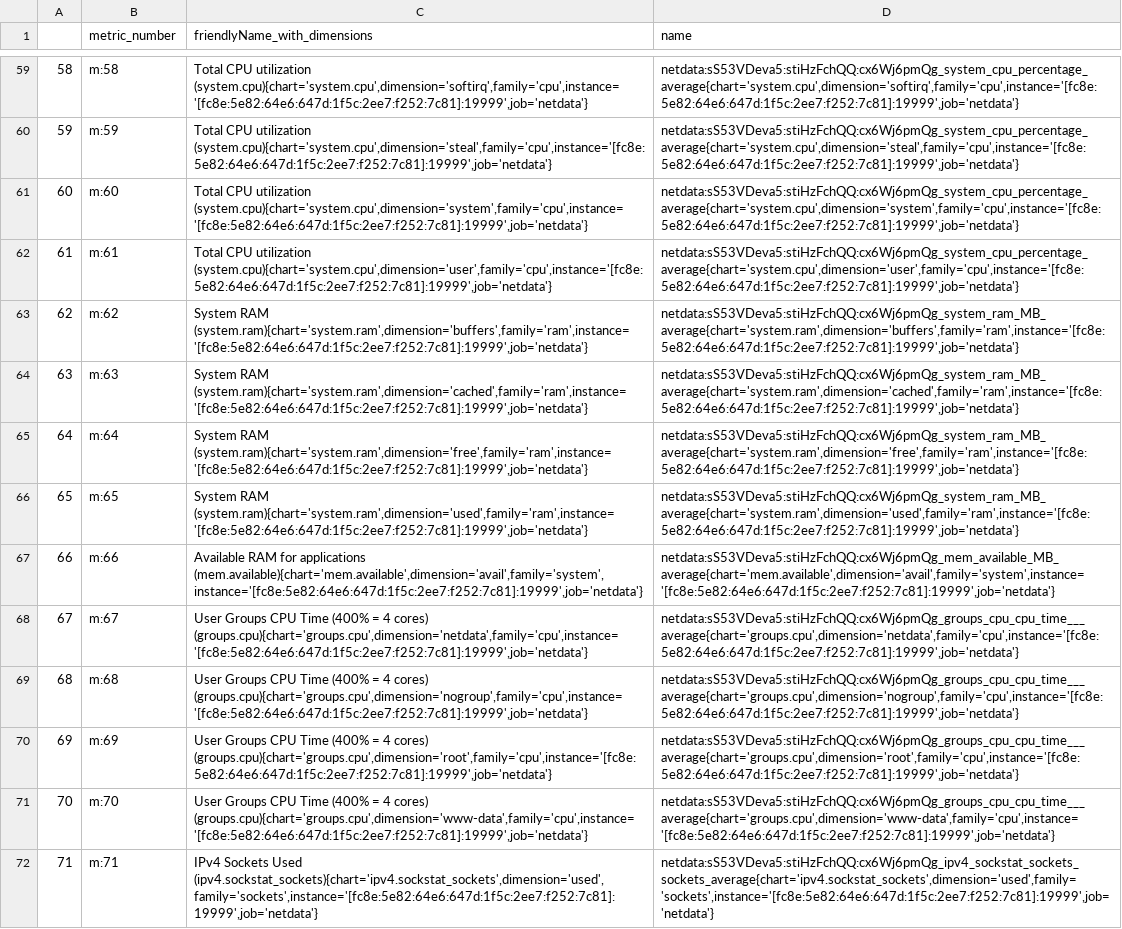
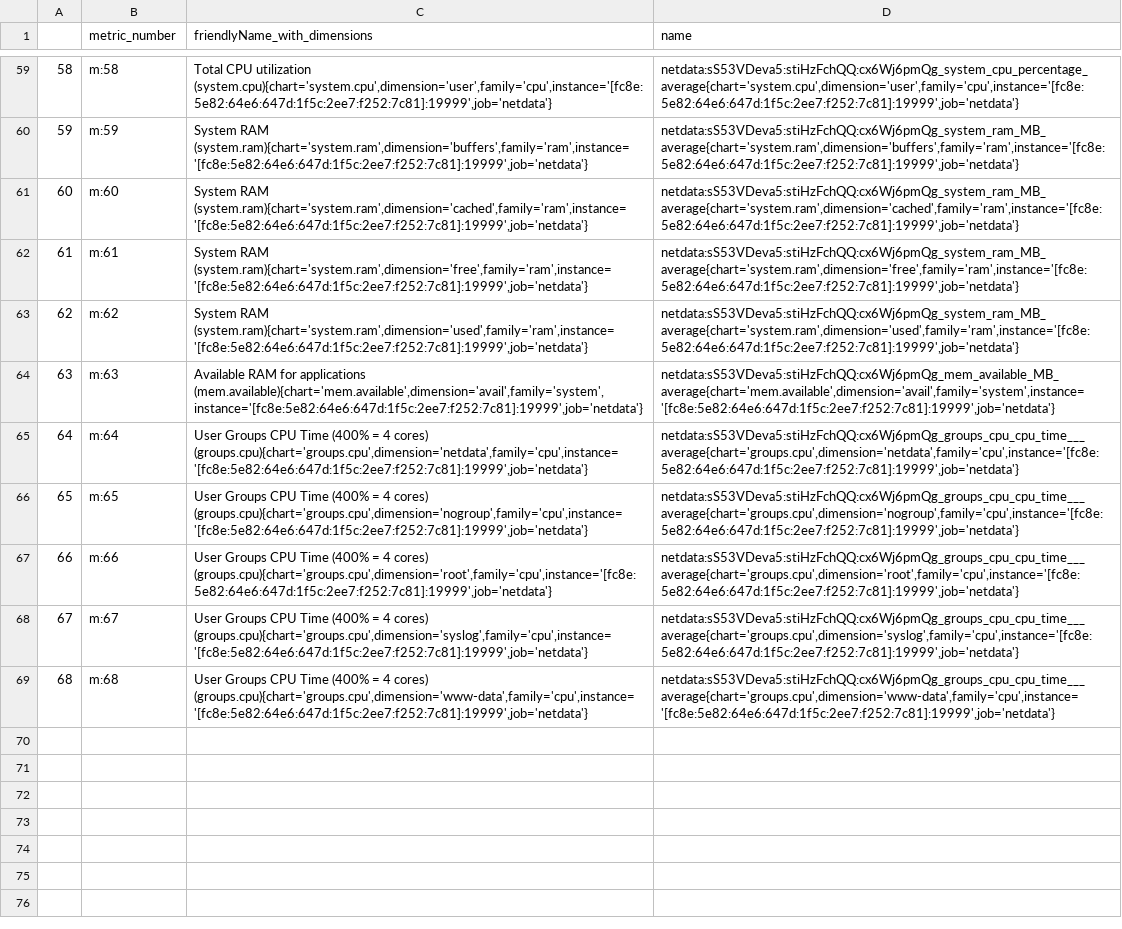
Before and after one commit to ubitech/Physiognomica, a CSV file: metrics_appendix.csv, drawn as a sheet; only a part is shown, gaps mark what is left out; the diff covers the shown part only; the diff names each change by its address in the sheet, - before the commit and + after, or states it on an @@ line.

```diff
--- a/metrics_appendix.csv
+++ b/metrics_appendix.csv
-C59 (friendlyName_with_dimensions): …CPU utilization (system.cpu){chart='system.cpu',dimension='softirq',family='cpu',instance='[fc8e:5e82:64e6:647d:1f5c:2ee7:f252:7c81]:19999',job='netdata'}
+C59 (friendlyName_with_dimensions): …CPU utilization (system.cpu){chart='system.cpu',dimension='user',family='cpu',instance='[fc8e:5e82:64e6:647d:1f5c:2ee7:f252:7c81]:19999',job='netdata'}
-D59 (name): netdata:sS53VDeva5:stiHzFchQQ:cx6Wj6pmQg_system_cpu_percentage_average{chart='system.cpu',dimension='softirq',family='cpu',instance='[fc8e:5e82:64e6:647d:1f5c:2ee7:f252:7c81]:19999',job='netdata'}
+D59 (name): netdata:sS53VDeva5:stiHzFchQQ:cx6Wj6pmQg_system_cpu_percentage_average{chart='system.cpu',dimension='user',family='cpu',instance='[fc8e:5e82:64e6:647d:1f5c:2ee7:f252:7c81]:19999',job='netdata'}
-C60 (friendlyName_with_dimensions): Total CPU utilization (system.cpu){chart='system.cpu',dimension='steal',family='cpu',instance='[fc8e:5e82:64e6:647d:1f5c:2ee7:f252:7c81]:19999',job='netdata'}
+C60 (friendlyName_with_dimensions): System RAM (system.ram){chart='system.ram',dimension='buffers',family='ram',instance='[fc8e:5e82:64e6:647d:1f5c:2ee7:f252:7c81]:19999',job='netdata'}
-D60 (name): netdata:sS53VDeva5:stiHzFchQQ:cx6Wj6pmQg_system_cpu_percentage_average{chart='system.cpu',dimension='steal',family='cpu',instance='[fc8e:5e82:64e6:647d:1f5c:2ee7:f252:7c81]:19999',job='netdata'}
+D60 (name): netdata:sS53VDeva5:stiHzFchQQ:cx6Wj6pmQg_system_ram_MB_average{chart='system.ram',dimension='buffers',family='ram',instance='[fc8e:5e82:64e6:647d:1f5c:2ee7:f252:7c81]:19999',job='netdata'}
-C61 (friendlyName_with_dimensions): Total CPU utilization (system.cpu){chart='system.cpu',dimension='system',family='cpu',instance='[fc8e:5e82:64e6:647d:1f5c:2ee7:f252:7c81]:19999',job='netdata'}
+C61 (friendlyName_with_dimensions): System RAM (system.ram){chart='system.ram',dimension='cached',family='ram',instance='[fc8e:5e82:64e6:647d:1f5c:2ee7:f252:7c81]:19999',job='netdata'}
-D61 (name): netdata:sS53VDeva5:stiHzFchQQ:cx6Wj6pmQg_system_cpu_percentage_average{chart='system.cpu',dimension='system',family='cpu',instance='[fc8e:5e82:64e6:647d:1f5c:2ee7:f252:7c81]:19999',job='netdata'}
+D61 (name): netdata:sS53VDeva5:stiHzFchQQ:cx6Wj6pmQg_system_ram_MB_average{chart='system.ram',dimension='cached',family='ram',instance='[fc8e:5e82:64e6:647d:1f5c:2ee7:f252:7c81]:19999',job='netdata'}
-C62 (friendlyName_with_dimensions): Total CPU utilization (system.cpu){chart='system.cpu',dimension='user',family='cpu',instance='[fc8e:5e82:64e6:647d:1f5c:2ee7:f252:7c81]:19999',job='netdata'}
+C62 (friendlyName_with_dimensions): System RAM (system.ram){chart='system.ram',dimension='free',family='ram',instance='[fc8e:5e82:64e6:647d:1f5c:2ee7:f252:7c81]:19999',job='netdata'}
-D62 (name): netdata:sS53VDeva5:stiHzFchQQ:cx6Wj6pmQg_system_cpu_percentage_average{chart='system.cpu',dimension='user',family='cpu',instance='[fc8e:5e82:64e6:647d:1f5c:2ee7:f252:7c81]:19999',job='netdata'}
+D62 (name): netdata:sS53VDeva5:stiHzFchQQ:cx6Wj6pmQg_system_ram_MB_average{chart='system.ram',dimension='free',family='ram',instance='[fc8e:5e82:64e6:647d:1f5c:2ee7:f252:7c81]:19999',job='netdata'}
-C63 (friendlyName_with_dimensions): System RAM (system.ram){chart='system.ram',dimension='buffers',family='ram',instance='[fc8e:5e82:64e6:647d:1f5c:2ee7:f252:7c81]:19999',job='netdata'}
+C63 (friendlyName_with_dimensions): System RAM (system.ram){chart='system.ram',dimension='used',family='ram',instance='[fc8e:5e82:64e6:647d:1f5c:2ee7:f252:7c81]:19999',job='netdata'}
-D63 (name): netdata:sS53VDeva5:stiHzFchQQ:cx6Wj6pmQg_system_ram_MB_average{chart='system.ram',dimension='buffers',family='ram',instance='[fc8e:5e82:64e6:647d:1f5c:2ee7:f252:7c81]:19999',job='netdata'}
+D63 (name): netdata:sS53VDeva5:stiHzFchQQ:cx6Wj6pmQg_system_ram_MB_average{chart='system.ram',dimension='used',family='ram',instance='[fc8e:5e82:64e6:647d:1f5c:2ee7:f252:7c81]:19999',job='netdata'}
-C64 (friendlyName_with_dimensions): System RAM (system.ram){chart='system.ram',dimension='cached',family='ram',instance='[fc8e:5e82:64e6:647d:1f5c:2ee7:f252:7c81]:19999',job='netdata'}
+C64 (friendlyName_with_dimensions): Available RAM for applications (mem.available){chart='mem.available',dimension='avail',family='system',instance='[fc8e:5e82:64e6:647d:1f5c:2ee7:f252:7c81]:19999',job='netdata'}
-D64 (name): netdata:sS53VDeva5:stiHzFchQQ:cx6Wj6pmQg_system_ram_MB_average{chart='system.ram',dimension='cached',family='ram',instance='[fc8e:5e82:64e6:647d:1f5c:2ee7:f252:7c81]:19999',job='netdata'}
+D64 (name): netdata:sS53VDeva5:stiHzFchQQ:cx6Wj6pmQg_mem_available_MB_average{chart='mem.available',dimension='avail',family='system',instance='[fc8e:5e82:64e6:647d:1f5c:2ee7:f252:7c81]:19999',job='netdata'}
-C65 (friendlyName_with_dimensions): System RAM (system.ram){chart='system.ram',dimension='free',family='ram',instance='[fc8e:5e82:64e6:647d:1f5c:2ee7:f252:7c81]:19999',job='netdata'}
+C65 (friendlyName_with_dimensions): User Groups CPU Time (400% = 4 cores) (groups.cpu){chart='groups.cpu',dimension='netdata',family='cpu',instance='[fc8e:5e82:64e6:647d:1f5c:2ee7:f252:7c81]:19999',job='netdata'}
-D65 (name): netdata:sS53VDeva5:stiHzFchQQ:cx6Wj6pmQg_system_ram_MB_average{chart='system.ram',dimension='free',family='ram',instance='[fc8e:5e82:64e6:647d:1f5c:2ee7:f252:7c81]:19999',job='netdata'}
+D65 (name): netdata:sS53VDeva5:stiHzFchQQ:cx6Wj6pmQg_groups_cpu_cpu_time___average{chart='groups.cpu',dimension='netdata',family='cpu',instance='[fc8e:5e82:64e6:647d:1f5c:2ee7:f252:7c81]:19999',job='netdata'}
-C66 (friendlyName_with_dimensions): System RAM (system.ram){chart='system.ram',dimension='used',family='ram',instance='[fc8e:5e82:64e6:647d:1f5c:2ee7:f252:7c81]:19999',job='netdata'}
+C66 (friendlyName_with_dimensions): User Groups CPU Time (400% = 4 cores) (groups.cpu){chart='groups.cpu',dimension='nogroup',family='cpu',instance='[fc8e:5e82:64e6:647d:1f5c:2ee7:f252:7c81]:19999',job='netdata'}
-D66 (name): netdata:sS53VDeva5:stiHzFchQQ:cx6Wj6pmQg_system_ram_MB_average{chart='system.ram',dimension='used',family='ram',instance='[fc8e:5e82:64e6:647d:1f5c:2ee7:f252:7c81]:19999',job='netdata'}
+D66 (name): netdata:sS53VDeva5:stiHzFchQQ:cx6Wj6pmQg_groups_cpu_cpu_time___average{chart='groups.cpu',dimension='nogroup',family='cpu',instance='[fc8e:5e82:64e6:647d:1f5c:2ee7:f252:7c81]:19999',job='netdata'}
-C67 (friendlyName_with_dimensions): Available RAM for applications (mem.available){chart='mem.available',dimension='avail',family='system',instance='[fc8e:5e82:64e6:647d:1f5c:2ee7:f252:7c81]:19999',job='netdata'}
+C67 (friendlyName_with_dimensions): User Groups CPU Time (400% = 4 cores) (groups.cpu){chart='groups.cpu',dimension='root',family='cpu',instance='[fc8e:5e82:64e6:647d:1f5c:2ee7:f252:7c81]:19999',job='netdata'}
-D67 (name): netdata:sS53VDeva5:stiHzFchQQ:cx6Wj6pmQg_mem_available_MB_average{chart='mem.available',dimension='avail',family='system',instance='[fc8e:5e82:64e6:647d:1f5c:2ee7:f252:7c81]:19999',job='netdata'}
+D67 (name): netdata:sS53VDeva5:stiHzFchQQ:cx6Wj6pmQg_groups_cpu_cpu_time___average{chart='groups.cpu',dimension='root',family='cpu',instance='[fc8e:5e82:64e6:647d:1f5c:2ee7:f252:7c81]:19999',job='netdata'}
-C68 (friendlyName_with_dimensions): …4 cores) (groups.cpu){chart='groups.cpu',dimension='netdata',family='cpu',instance='[fc8e:5e82:64e6:647d:1f5c:2ee7:f252:7c81]:19999',job='netdata'}
+C68 (friendlyName_with_dimensions): …4 cores) (groups.cpu){chart='groups.cpu',dimension='syslog',family='cpu',instance='[fc8e:5e82:64e6:647d:1f5c:2ee7:f252:7c81]:19999',job='netdata'}
-D68 (name): netdata:sS53VDeva5:stiHzFchQQ:cx6Wj6pmQg_groups_cpu_cpu_time___average{chart='groups.cpu',dimension='netdata',family='cpu',instance='[fc8e:5e82:64e6:647d:1f5c:2ee7:f252:7c81]:19999',job='netdata'}
+D68 (name): netdata:sS53VDeva5:stiHzFchQQ:cx6Wj6pmQg_groups_cpu_cpu_time___average{chart='groups.cpu',dimension='syslog',family='cpu',instance='[fc8e:5e82:64e6:647d:1f5c:2ee7:f252:7c81]:19999',job='netdata'}
-C69 (friendlyName_with_dimensions): …4 cores) (groups.cpu){chart='groups.cpu',dimension='nogroup',family='cpu',instance='[fc8e:5e82:64e6:647d:1f5c:2ee7:f252:7c81]:19999',job='netdata'}
+C69 (friendlyName_with_dimensions): …4 cores) (groups.cpu){chart='groups.cpu',dimension='www-data',family='cpu',instance='[fc8e:5e82:64e6:647d:1f5c:2ee7:f252:7c81]:19999',job='netdata'}
-D69 (name): netdata:sS53VDeva5:stiHzFchQQ:cx6Wj6pmQg_groups_cpu_cpu_time___average{chart='groups.cpu',dimension='nogroup',family='cpu',instance='[fc8e:5e82:64e6:647d:1f5c:2ee7:f252:7c81]:19999',job='netdata'}
+D69 (name): netdata:sS53VDeva5:stiHzFchQQ:cx6Wj6pmQg_groups_cpu_cpu_time___average{chart='groups.cpu',dimension='www-data',family='cpu',instance='[fc8e:5e82:64e6:647d:1f5c:2ee7:f252:7c81]:19999',job='netdata'}
-row 70: 69 | m:69 | User Groups CPU Time (400% = 4 cores) (groups.cpu){chart='groups.cpu',dimension='root',family='cpu',instance='[fc8e:5e82:64e6:647d:1f5c:2ee7:f252:7c81]:19999',job='netdata'} | netdata:sS53VDeva5:stiHzFchQQ:cx6Wj6pmQg_groups_cpu_cpu_time___average{chart='groups.cpu',dimension='root',family='cpu',instance='[fc8e:5e82:64e6:647d:1f5c:2ee7:f252:7c81]:19999',job='netdata'}
-row 71: 70 | m:70 | User Groups CPU Time (400% = 4 cores) (groups.cpu){chart='groups.cpu',dimension='www-data',family='cpu',instance='[fc8e:5e82:64e6:647d:1f5c:2ee7:f252:7c81]:19999',job='netdata'} | netdata:sS53VDeva5:stiHzFchQQ:cx6Wj6pmQg_groups_cpu_cpu_time___average{chart='groups.cpu',dimension='www-data',family='cpu',instance='[fc8e:5e82:64e6:647d:1f5c:2ee7:f252:7c81]:19999',job='netdata'}
-row 72: 71 | m:71 | IPv4 Sockets Used (ipv4.sockstat_sockets){chart='ipv4.sockstat_sockets',dimension='used',family='sockets',instance='[fc8e:5e82:64e6:647d:1f5c:2ee7:f252:7c81]:19999',job='netdata'} | netdata:sS53VDeva5:stiHzFchQQ:cx6Wj6pmQg_ipv4_sockstat_sockets_sockets_average{chart='ipv4.sockstat_sockets',dimension='used',family='sockets',instance='[fc8e:5e82:64e6:647d:1f5c:2ee7:f252:7c81]:19999',job='netdata'}
```
Also changed, not shown: 64 edited cells elsewhere in this file, 6 other files.
